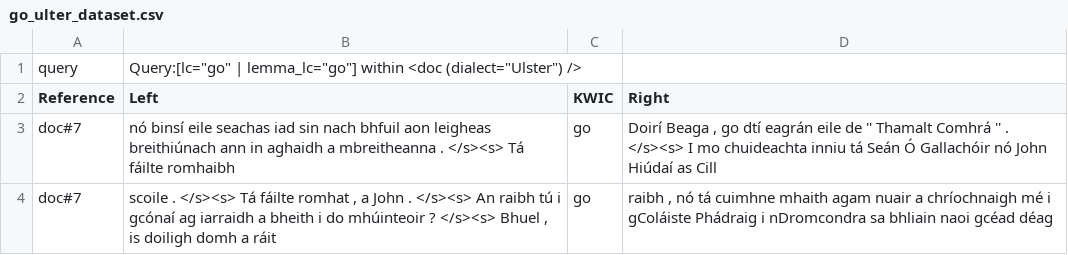
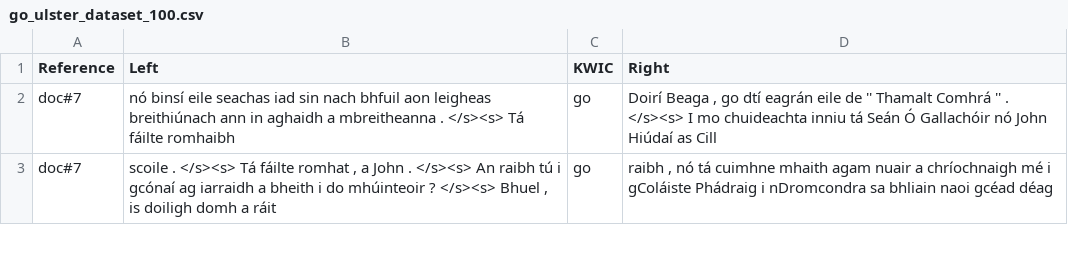
Before and after one commit to DanielGall500/irish-syntax-parser, a CSV file: data/dialect/go_ulster_dataset_100.csv (was data/dialect/go_ulter_dataset.csv), drawn as a sheet; only a part is shown.

```diff
--- a/data/dialect/go_ulter_dataset.csv
+++ b/data/dialect/go_ulster_dataset_100.csv
@@ -1,2 +1 @@
-"query","Query:[lc=""go"" | lemma_lc=""go""] within <doc (dialect=""Ulster"") />"
 "Reference","Left","KWIC","Right"
```
Also changed, not shown: 9 other files.
